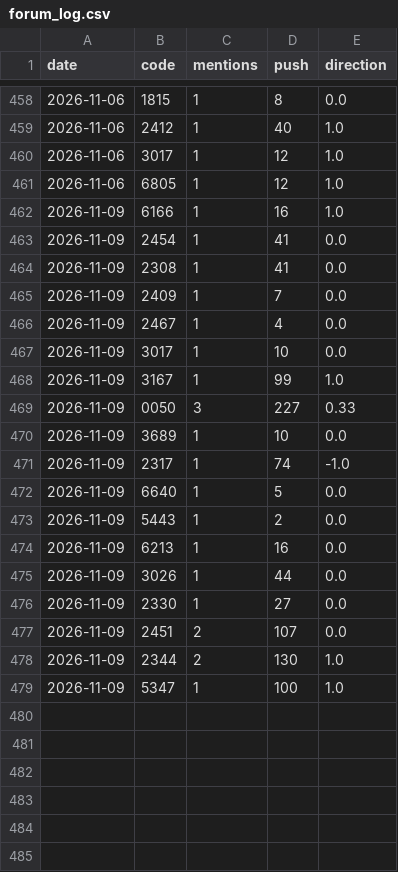
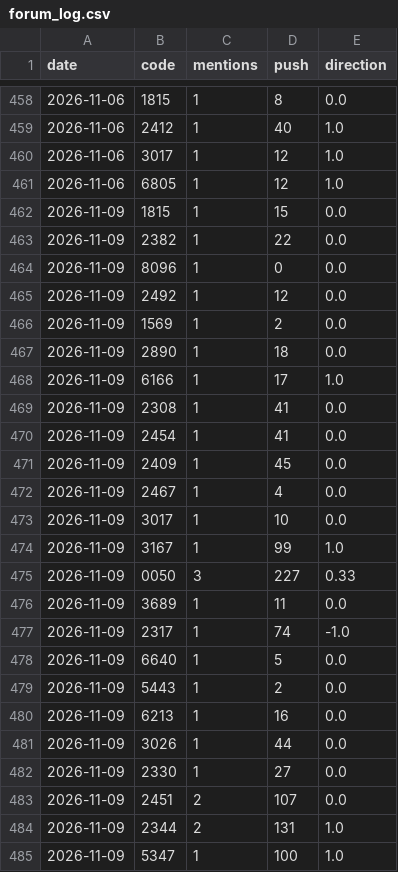
Before and after one commit to ZHANGFU-XIANG/xq, a CSV file: data/forum_log.csv, drawn as a sheet; only a part is shown, gaps mark what is left out.

```diff
--- a/data/forum_log.csv
+++ b/data/forum_log.csv
@@ -461,6 +461,12 @@ date,code,mentions,push,direction
 2026-11-06,6805,1,12,1.0
-2026-11-09,6166,1,16,1.0
+2026-11-09,1815,1,15,0.0
+2026-11-09,2382,1,22,0.0
+2026-11-09,8096,1,0,0.0
+2026-11-09,2492,1,12,0.0
+2026-11-09,1569,1,2,0.0
+2026-11-09,2890,1,18,0.0
+2026-11-09,6166,1,17,1.0
+2026-11-09,2308,1,41,0.0
 2026-11-09,2454,1,41,0.0
-2026-11-09,2308,1,41,0.0
-2026-11-09,2409,1,7,0.0
+2026-11-09,2409,1,45,0.0
 2026-11-09,2467,1,4,0.0
@@ -469,3 +475,3 @@ date,code,mentions,push,direction
 2026-11-09,0050,3,227,0.33
-2026-11-09,3689,1,10,0.0
+2026-11-09,3689,1,11,0.0
 2026-11-09,2317,1,74,-1.0
@@ -477,3 +483,3 @@ date,code,mentions,push,direction
 2026-11-09,2451,2,107,0.0
-2026-11-09,2344,2,130,1.0
+2026-11-09,2344,2,131,1.0
 2026-11-09,5347,1,100,1.0
```
Also changed, not shown: 16 other files.
